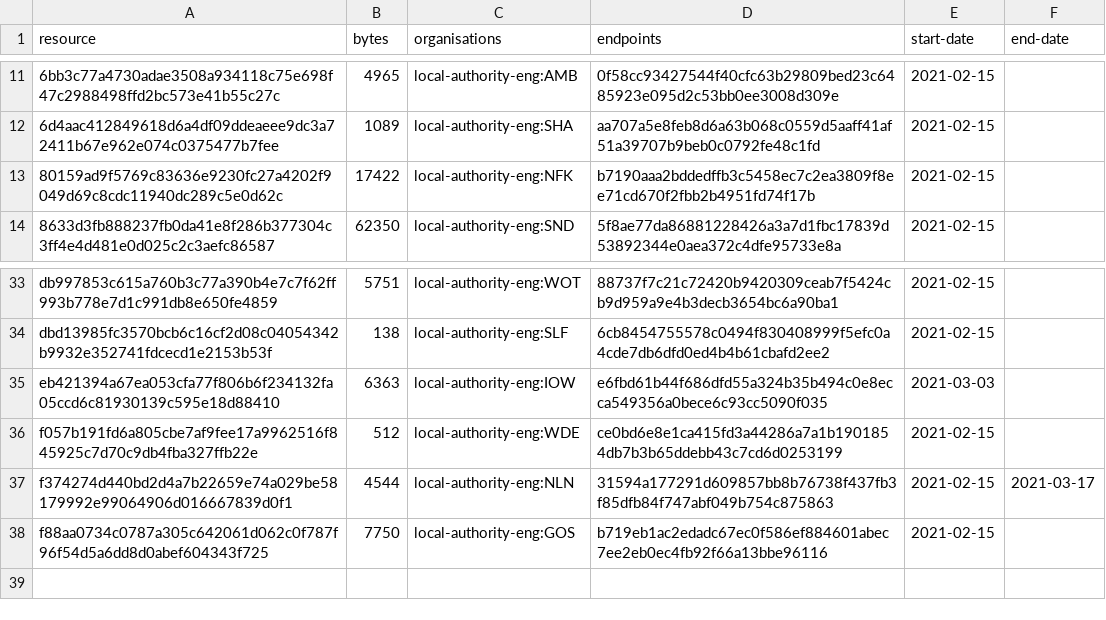
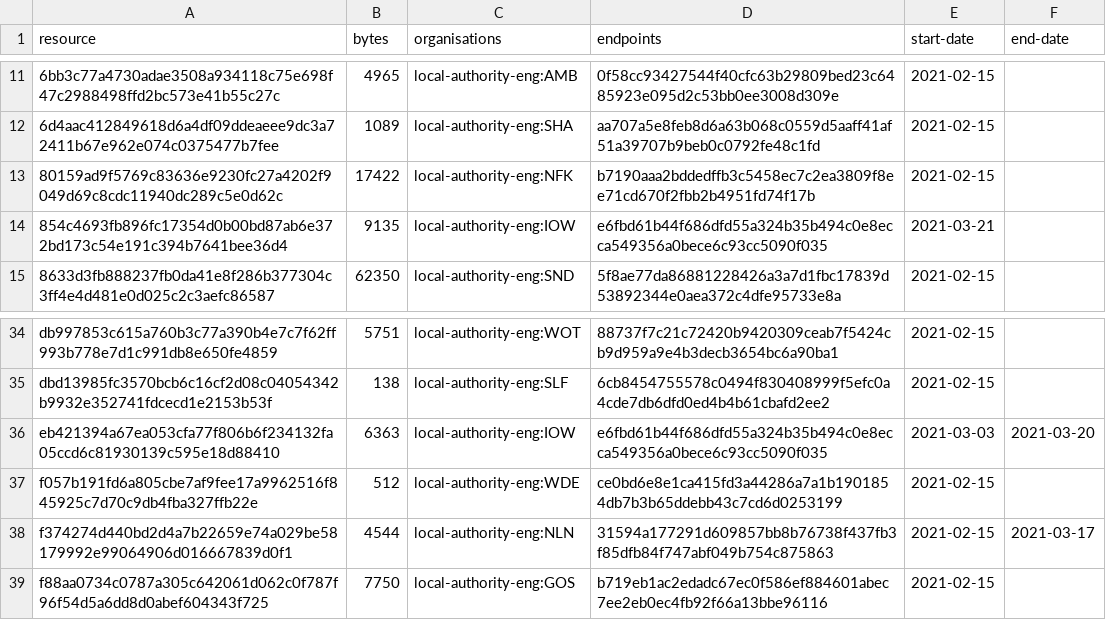
Before and after one commit to digital-land-attic/developer-agreement-transaction-collection, a CSV file: collection/resource.csv, drawn as a sheet; only a part is shown, gaps mark what is left out.

Commit message:
Collection 2021-03-21

```diff
--- a/collection/resource.csv
+++ b/collection/resource.csv
@@ -13,2 +13,3 @@ resource,bytes,organisations,endpoints,start-date,end-date
 80159ad9f5769c83636e9230fc27a4202f9049d69c8cdc11940dc289c5e0d62c,17422,local-authority-eng:NFK,b7190aaa2bddedffb3c5458ec7c2ea3809f8ee71cd670f2fbb2b4951fd74f17b,2021-02-15,
+854c4693fb896fc17354d0b00bd87ab6e372bd173c54e191c394b7641bee36d4,9135,local-authority-eng:IOW,e6fbd61b44f686dfd55a324b35b494c0e8ecca549356a0bece6c93cc5090f035,2021-03-21,
 8633d3fb888237fb0da41e8f286b377304c3ff4e4d481e0d025c2c3aefc86587,62350,local-authority-eng:SND,5f8ae77da86881228426a3a7d1fbc17839d53892344e0aea372c4dfe95733e8a,2021-02-15,
@@ -34,3 +35,3 @@ db997853c615a760b3c77a390b4e7c7f62ff993b778e7d1c991db8e650fe4859,5751,local-auth
 dbd13985fc3570bcb6c16cf2d08c04054342b9932e352741fdcecd1e2153b53f,138,local-authority-eng:SLF,6cb8454755578c0494f830408999f5efc0a4cde7db6dfd0ed4b4b61cbafd2ee2,2021-02-15,
-eb421394a67ea053cfa77f806b6f234132fa05ccd6c81930139c595e18d88410,6363,local-authority-eng:IOW,e6fbd61b44f686dfd55a324b35b494c0e8ecca549356a0bece6c93cc5090f035,2021-03-03,
+eb421394a67ea053cfa77f806b6f234132fa05ccd6c81930139c595e18d88410,6363,local-authority-eng:IOW,e6fbd61b44f686dfd55a324b35b494c0e8ecca549356a0bece6c93cc5090f035,2021-03-03,2021-03-20
 f057b191fd6a805cbe7af9fee17a9962516f845925c7d70c9db4fba327ffb22e,512,local-authority-eng:WDE,ce0bd6e8e1ca415fd3a44286a7a1b1901854db7b3b65ddebb43c7cd6d0253199,2021-02-15,
```
Also changed, not shown: 2 other files.
